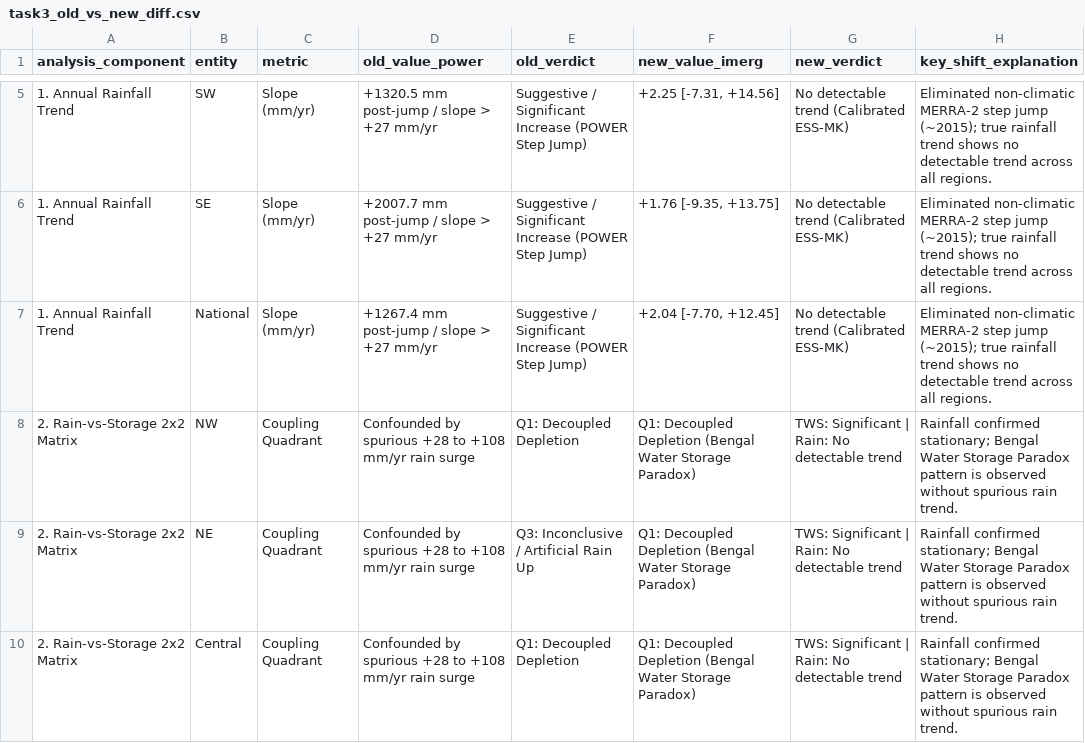
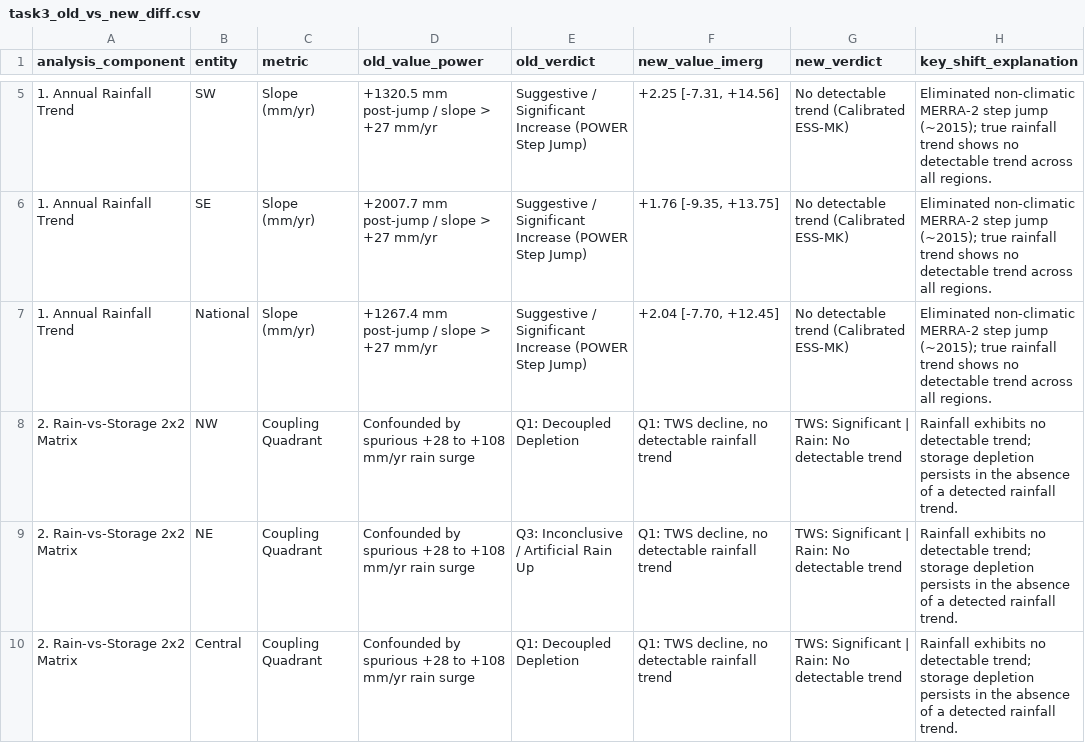
Before and after one commit to Tenstral/nasa-2026-earth-detective, a CSV file: outputs/v3/full_record/task3_old_vs_new_diff.csv, drawn as a sheet; only a part is shown, gaps mark what is left out; the diff covers the shown part only.

```diff
--- a/outputs/v3/full_record/task3_old_vs_new_diff.csv
+++ b/outputs/v3/full_record/task3_old_vs_new_diff.csv
@@ -7,4 +7,4 @@ analysis_component,entity,metric,old_value_power,old_verdict,new_value_imerg,new
 1. Annual Rainfall Trend,National,Slope (mm/yr),+1267.4 mm post-jump / slope > +27 mm/yr,Suggestive / Significant Increase (POWER Step Jump),"+2.04 [-7.70, +12.45]",No detectable trend (Calibrated ESS-MK),Eliminated non-climatic MERRA-2 step jump (~2015); true rainfall trend shows no detectable trend across all regions.
-2. Rain-vs-Storage 2x2 Matrix,NW,Coupling Quadrant,Confounded by spurious +28 to +108 mm/yr rain surge,Q1: Decoupled Depletion,Q1: Decoupled Depletion (Bengal Water Storage Paradox),TWS: Significant | Rain: No detectable trend,Rainfall confirmed stationary; Bengal Water Storage Paradox pattern is observed without spurious rain trend.
-2. Rain-vs-Storage 2x2 Matrix,NE,Coupling Quadrant,Confounded by spurious +28 to +108 mm/yr rain surge,Q3: Inconclusive / Artificial Rain Up,Q1: Decoupled Depletion (Bengal Water Storage Paradox),TWS: Significant | Rain: No detectable trend,Rainfall confirmed stationary; Bengal Water Storage Paradox pattern is observed without spurious rain trend.
-2. Rain-vs-Storage 2x2 Matrix,Central,Coupling Quadrant,Confounded by spurious +28 to +108 mm/yr rain surge,Q1: Decoupled Depletion,Q1: Decoupled Depletion (Bengal Water Storage Paradox),TWS: Significant | Rain: No detectable trend,Rainfall confirmed stationary; Bengal Water Storage Paradox pattern is observed without spurious rain trend.
+2. Rain-vs-Storage 2x2 Matrix,NW,Coupling Quadrant,Confounded by spurious +28 to +108 mm/yr rain surge,Q1: Decoupled Depletion,"Q1: TWS decline, no detectable rainfall trend",TWS: Significant | Rain: No detectable trend,Rainfall exhibits no detectable trend; storage depletion persists in the absence of a detected rainfall trend.
+2. Rain-vs-Storage 2x2 Matrix,NE,Coupling Quadrant,Confounded by spurious +28 to +108 mm/yr rain surge,Q3: Inconclusive / Artificial Rain Up,"Q1: TWS decline, no detectable rainfall trend",TWS: Significant | Rain: No detectable trend,Rainfall exhibits no detectable trend; storage depletion persists in the absence of a detected rainfall trend.
+2. Rain-vs-Storage 2x2 Matrix,Central,Coupling Quadrant,Confounded by spurious +28 to +108 mm/yr rain surge,Q1: Decoupled Depletion,"Q1: TWS decline, no detectable rainfall trend",TWS: Significant | Rain: No detectable trend,Rainfall exhibits no detectable trend; storage depletion persists in the absence of a detected rainfall trend.
```
Also changed, not shown: 12 edited cells elsewhere in this file, outputs/v3/exposure/exposure_table.csv, outputs/v3/full_record/rain_vs_storage_2x2_classification.csv, 30 other files.
